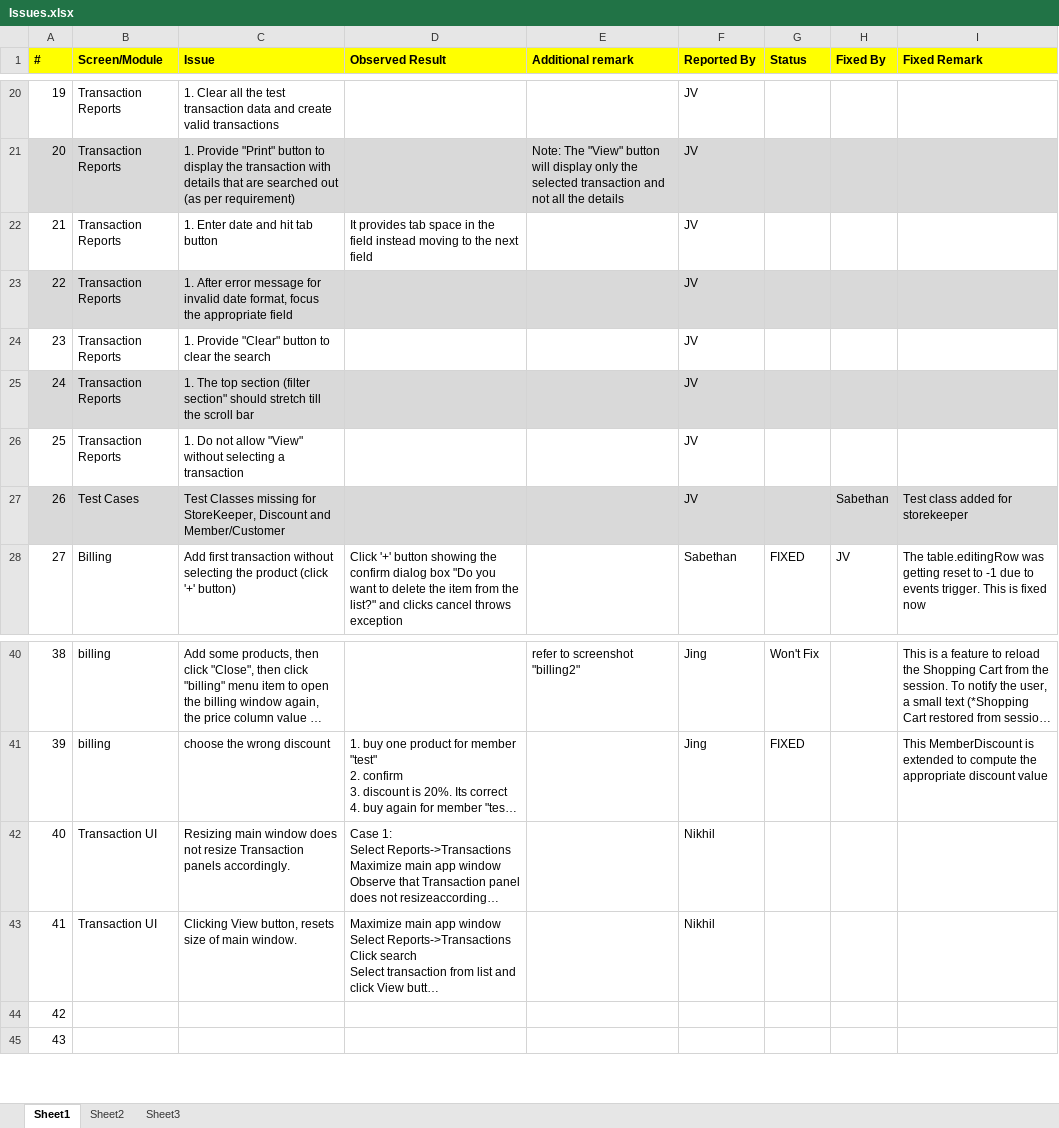
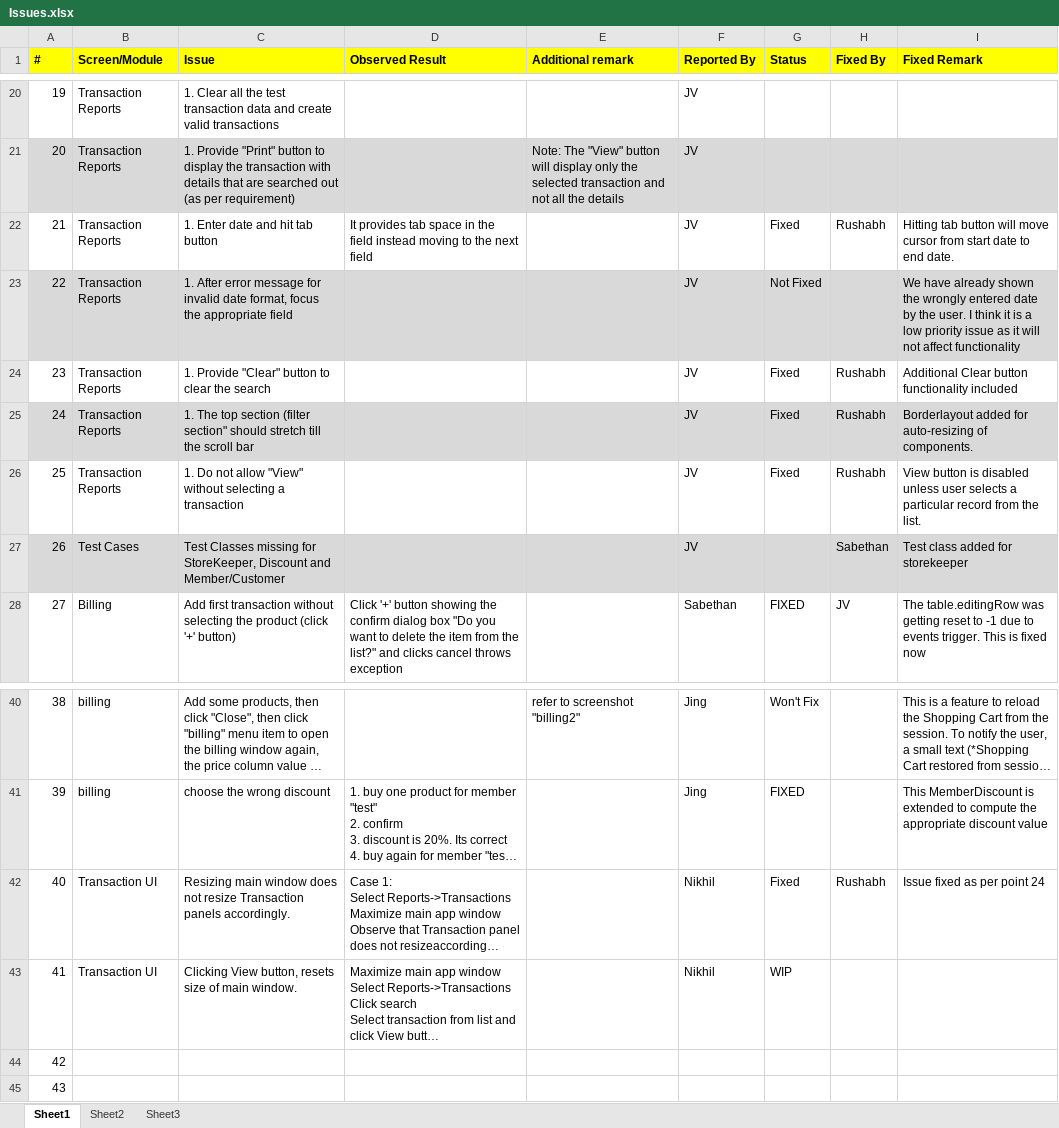
Before and after one commit to nikhilmetrani/souvenir-store, an Excel workbook: SouvenirStore/internal/Issues.xlsx, sheet Sheet1, drawn as a sheet; only a part is shown, gaps mark what is left out; long unchanged cells end in …; values as stored, in another font and other column widths than the file's, no borders; the diff names each change by its address in the sheet, - before the commit and + after, or states it on an @@ line.

Commit message:
Updated issue list

```diff
--- a/SouvenirStore/internal/Issues.xlsx (sheet Sheet1)
+++ b/SouvenirStore/internal/Issues.xlsx (sheet Sheet1)
-G22 (Status): (empty)
+G22 (Status): Fixed
-H22 (Fixed By): (empty)
+H22 (Fixed By): Rushabh
-I22 (Fixed Remark): (empty)
+I22 (Fixed Remark): Hitting tab button will move cursor from start date to end date.
-G23 (Status): (empty)
+G23 (Status): Not Fixed
-I23 (Fixed Remark): (empty)
+I23 (Fixed Remark): We have already shown the wrongly entered date by the user. I think it is a low priority issue as it will not affect functionality
-G24:G26 (Status): (empty)
+G24:G26 (Status): Fixed
-H24:H26 (Fixed By): (empty)
+H24:H26 (Fixed By): Rushabh
-I24 (Fixed Remark): (empty)
+I24 (Fixed Remark): Additional Clear button functionality included
-I25 (Fixed Remark): (empty)
+I25 (Fixed Remark): Borderlayout added for auto-resizing of components.
-I26 (Fixed Remark): (empty)
+I26 (Fixed Remark): View button is disabled unless user selects a particular record from the list.
-G42 (Status): (empty)
+G42 (Status): Fixed
-H42 (Fixed By): (empty)
+H42 (Fixed By): Rushabh
-I42 (Fixed Remark): (empty)
+I42 (Fixed Remark): Issue fixed as per point 24
-G43 (Status): (empty)
+G43 (Status): WIP
```
